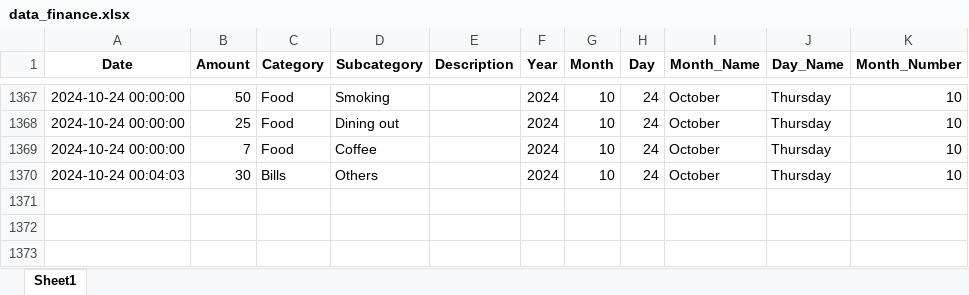
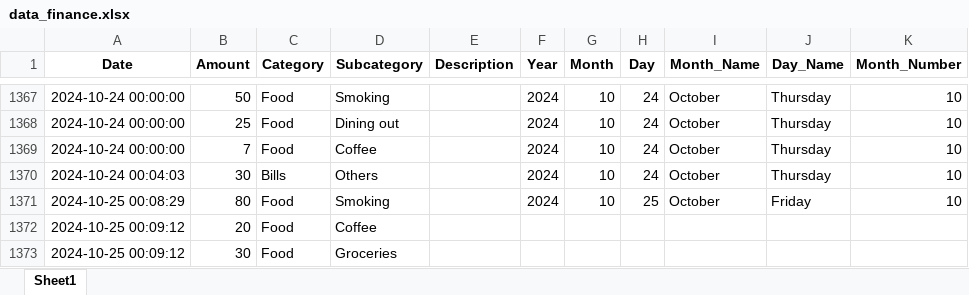
Before and after one commit to aymenhannani/personal-finance, an Excel workbook: data_finance.xlsx, sheet Sheet1, drawn as a sheet; only a part is shown, gaps mark what is left out; values as stored, in another font and other column widths than the file's, no borders; the diff names each change by its address in the sheet, - before the commit and + after, or states it on an @@ line.

Commit message:
adding categories/subcat. cleaning

```diff
--- a/data_finance.xlsx (sheet Sheet1)
+++ b/data_finance.xlsx (sheet Sheet1)
+row 1371: 2024-10-25 00:08:29 | 80 | Food | Smoking |  | 2024 | 10 | 25 | October | Friday | 10
+row 1372: 2024-10-25 00:09:12 | 20 | Food | Coffee
+row 1373: 2024-10-25 00:09:12 | 30 | Food | Groceries
```
Also changed, not shown: 2 other files.
